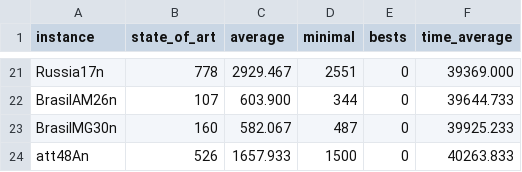
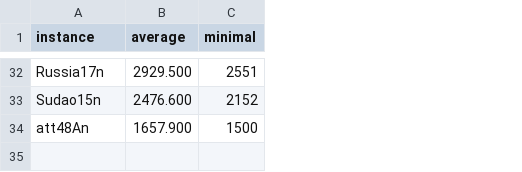
Before and after one commit to TiagoFunkUdescCeavi/MemPlas-And-Path-Relinking, a CSV file: Logs/Results/memplas_n.csv, drawn as a sheet; only a part is shown, gaps mark what is left out; removed rows and columns are numbered as before the commit, all else as after; the diff covers the shown part only; the diff names each change by its address in the sheet, - before the commit and + after, or states it on an @@ line.

Commit message:
New tables generators scripts

```diff
--- a/Logs/Results/memplas_n.csv
+++ b/Logs/Results/memplas_n.csv
-column B (state_of_art), row 21: 778; row 24: 526
-column E (bests), row 21: 0; row 24: 0
-column F (time_average), row 21: 39369.000; row 24: 40263.833
-B32 (average): 2929.467
+B32 (average): 2929.500
@@ row 22 moved to row 10: BrasilAM26n @@
-row 23: BrasilMG30n | 160 | 582.067 | 487 | 0 | 39925.233
+row 33: Sudao15n | 2476.600 | 2152
-B34 (average): 1657.933
+B34 (average): 1657.900
```
Also changed, not shown: 23 added rows, 13 removed rows and 4 moved rows elsewhere in this file, Logs/Results/memplas_e.csv, Logs/Results/memplas_path_e.csv, 12 other files.
